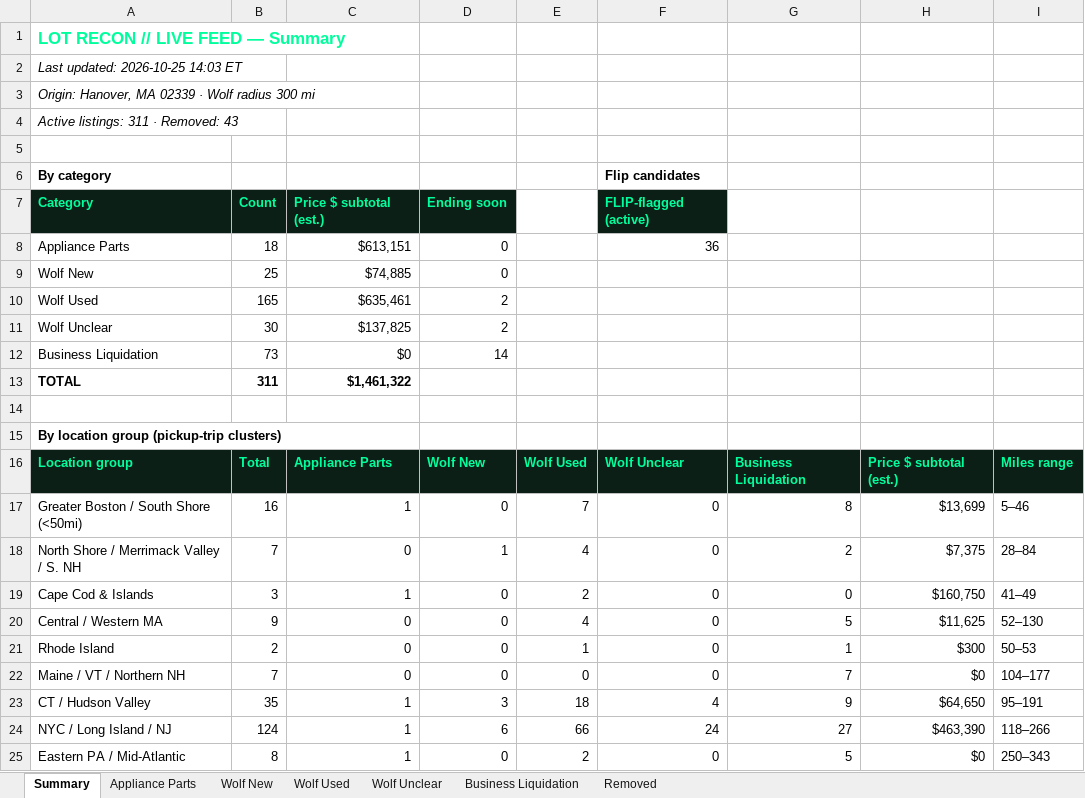
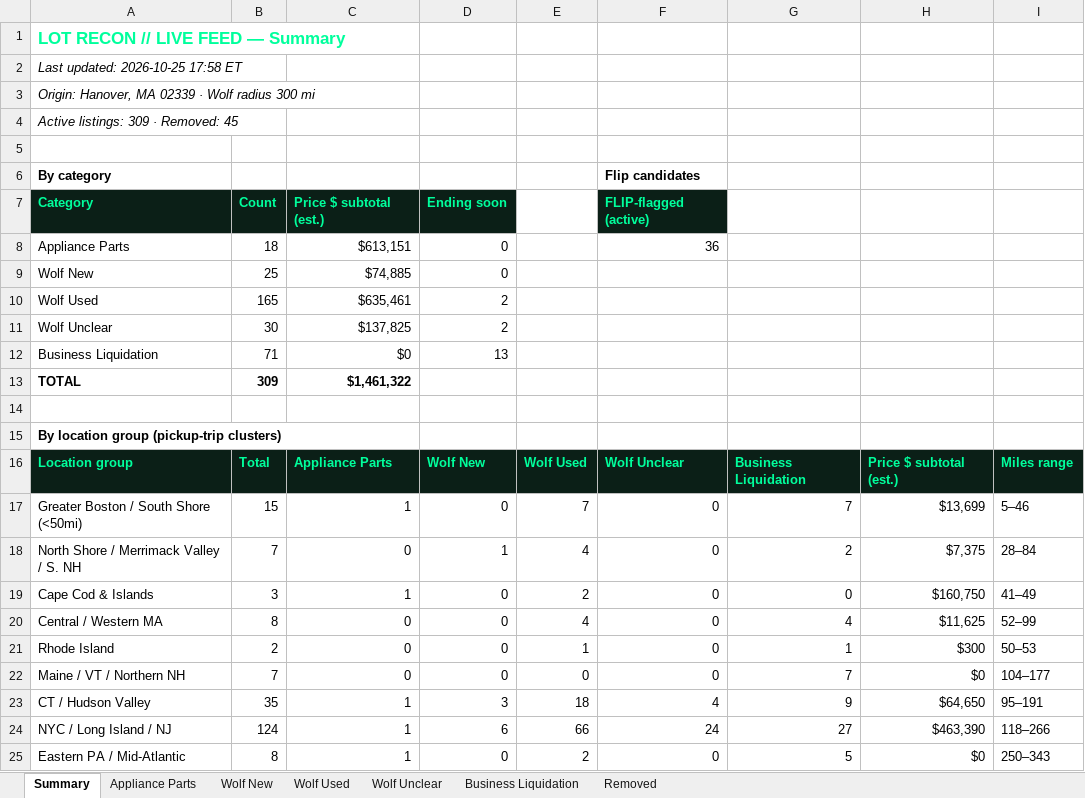
Before and after one commit to theequipmentpark/lot-recon, an Excel workbook: lot_recon.xlsx, sheet Summary, drawn as a sheet; only a part is shown; values as stored, in another font and other column widths than the file's, no borders; the diff names each change by its address in the sheet, - before the commit and + after, or states it on an @@ line.

Commit message:
Lot Recon update 2026-10-25 6pm ET: remove deleted Waltham tools listing

```diff
--- a/lot_recon.xlsx (sheet Summary)
+++ b/lot_recon.xlsx (sheet Summary)
-A2: Last updated: 2026-10-25 14:03 ET
+A2: Last updated: 2026-10-25 17:58 ET
-A4: Active listings: 311 · Removed: 43
+A4: Active listings: 309 · Removed: 45
-B12: 73
+B12: 71
-D12: 14
+D12: 13
-B13: 311
+B13: 309
-B17: 16
+B17: 15
-G17: 8
+G17: 7
-B20: 9
+B20: 8
-G20: 5
+G20: 4
-I20: 52–130
+I20: 52–99
```
Also changed, not shown: sheet Removed, sheet Business Liquidation, 1 other file.
